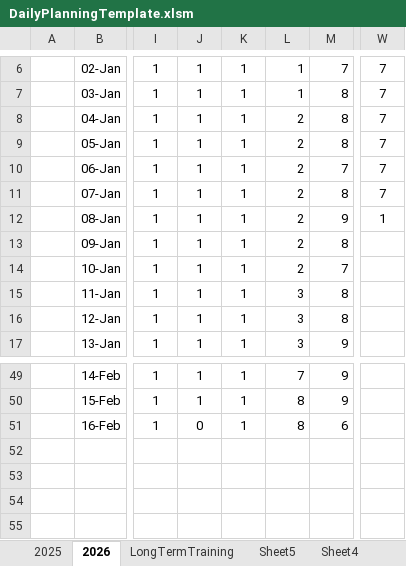
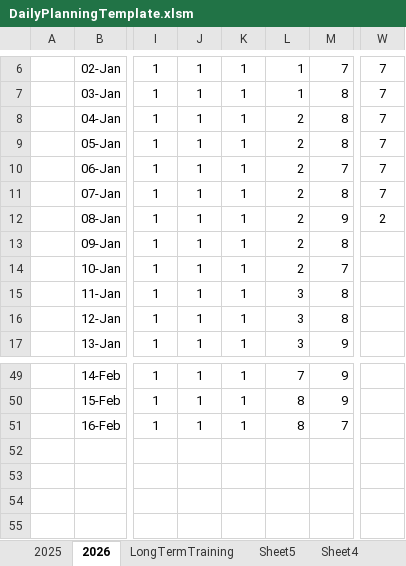
Before and after one commit to ziggle/PowerQueryBitsAndPieces, an Excel workbook: DailyPlanningTemplate.xlsm, sheet 2026, drawn as a sheet; only a part is shown, gaps mark what is left out; values as stored, in another font and other column widths than the file's, no borders; charts and pictures and conditional formats not drawn; the diff names each change by its address in the sheet, - before the commit and + after, or states it on an @@ line.

Commit message:
Interim

```diff
--- a/DailyPlanningTemplate.xlsm (sheet 2026)
+++ b/DailyPlanningTemplate.xlsm (sheet 2026)
-W12: 1
+W12: 2
-J51: 0
+J51: 1
-M51: 6
+M51: 7
```
Also changed, not shown: charts or pictures.
